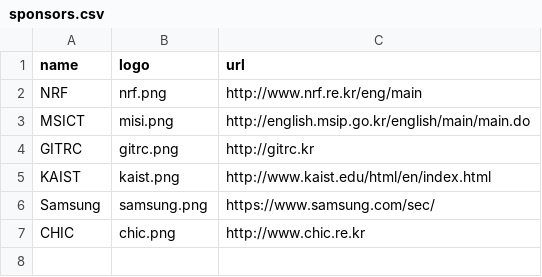
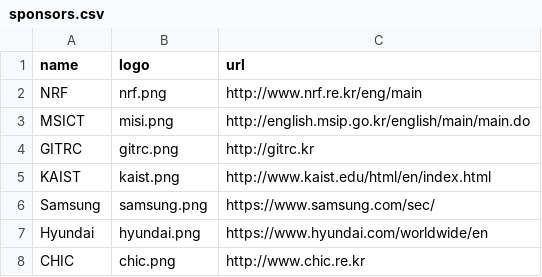
Before and after one commit to namelesspal18/makinteractlab.github.io, a CSV file: _data/sponsors.csv, drawn as a sheet; the diff names each change by its address in the sheet, - before the commit and + after, or states it on an @@ line.

Commit message:
Update people, sponsors, projects

```diff
--- a/_data/sponsors.csv
+++ b/_data/sponsors.csv
+row 7: Hyundai | hyundai.png | https://www.hyundai.com/worldwide/en
```
Also changed, not shown: _data/people.csv, 7 other files.
